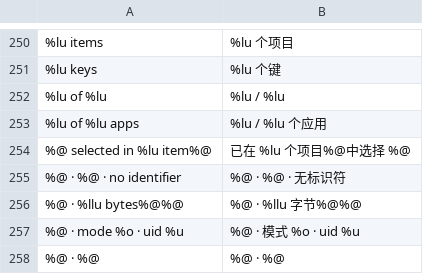
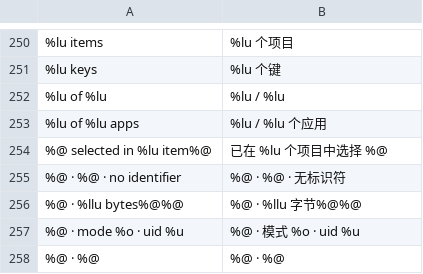
Before and after one commit to kay9528/WQFiles-zh, a TSV file: TRANSLATION_MAP.tsv, drawn as a sheet; only a part is shown, gaps mark what is left out; the diff names each change by its address in the sheet, - before the commit and + after, or states it on an @@ line.

Commit message:
Fix -Wformat errors: match format arguments to Chinese word order
The 0.5 translation reordered placeholders in two format strings
(Chinese word order) without reordering the arguments, so clang
-Werror -Wformat rejected the build:
- WQCache.m: '%@ selected in %lu item%@' -> '已在 %lu 个项目中选择 %@':
  args reordered to (n, size text); the English plural 's' slot is
  dropped (Chinese has no plural suffix).
- WQHexViewer.m: '%lu bytes in %@ ...' -> '%@ 中的 %lu 个字节...':
  args swapped to (_path, count).
Verified: ordered-specifier check over all 581 map entries now shows
no other reordered entries.

```diff
--- a/TRANSLATION_MAP.tsv
+++ b/TRANSLATION_MAP.tsv
-B254: 已在 %lu 个项目%@中选择 %@
+B254: 已在 %lu 个项目中选择 %@
```
Also changed, not shown: 2 other files.
